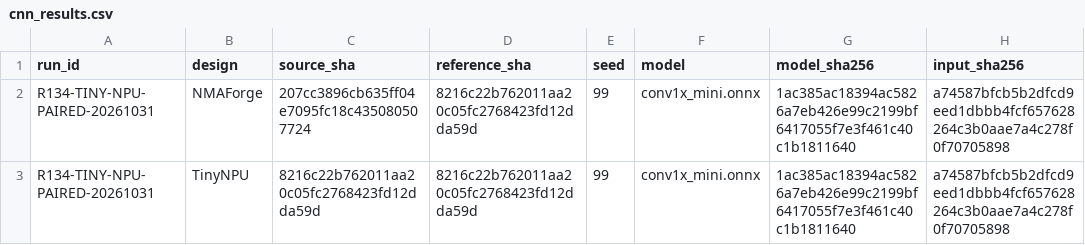
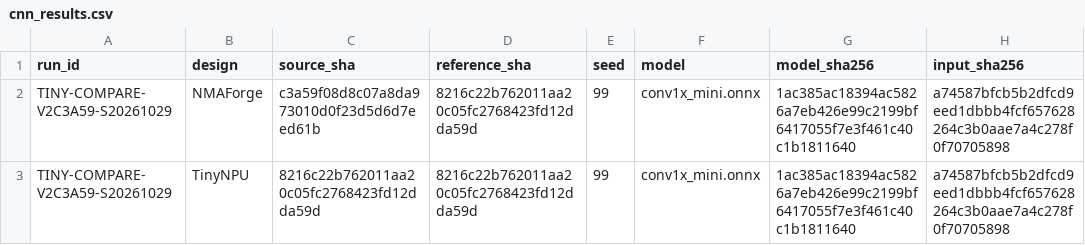
Before and after one commit to cwu766485-ctrl/NMAForge, a CSV file: benchmark/tinynpu/cnn_results.csv, drawn as a sheet; only a part is shown; the diff names each change by its address in the sheet, - before the commit and + after, or states it on an @@ line.

```diff
--- a/benchmark/tinynpu/cnn_results.csv
+++ b/benchmark/tinynpu/cnn_results.csv
-A2:A3 (run_id): R134-TINY-NPU-PAIRED-20261031
+A2:A3 (run_id): TINY-COMPARE-V2C3A59-S20261029
-C2 (source_sha): 207cc3896cb635ff04e7095fc18c435080507724
+C2 (source_sha): c3a59f08d8c07a8da973010d0f23d5d6d7eed61b
```
Also changed, not shown: benchmark/tinynpu/gemm_results.csv, 10 other files.
